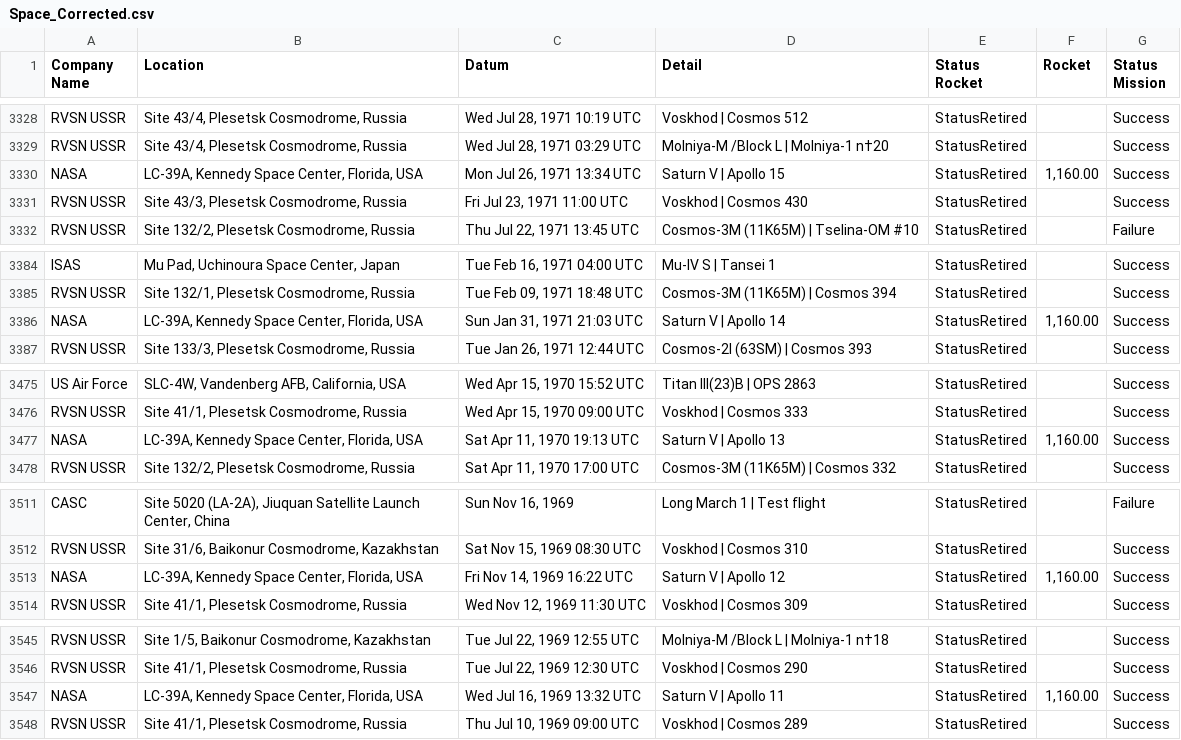
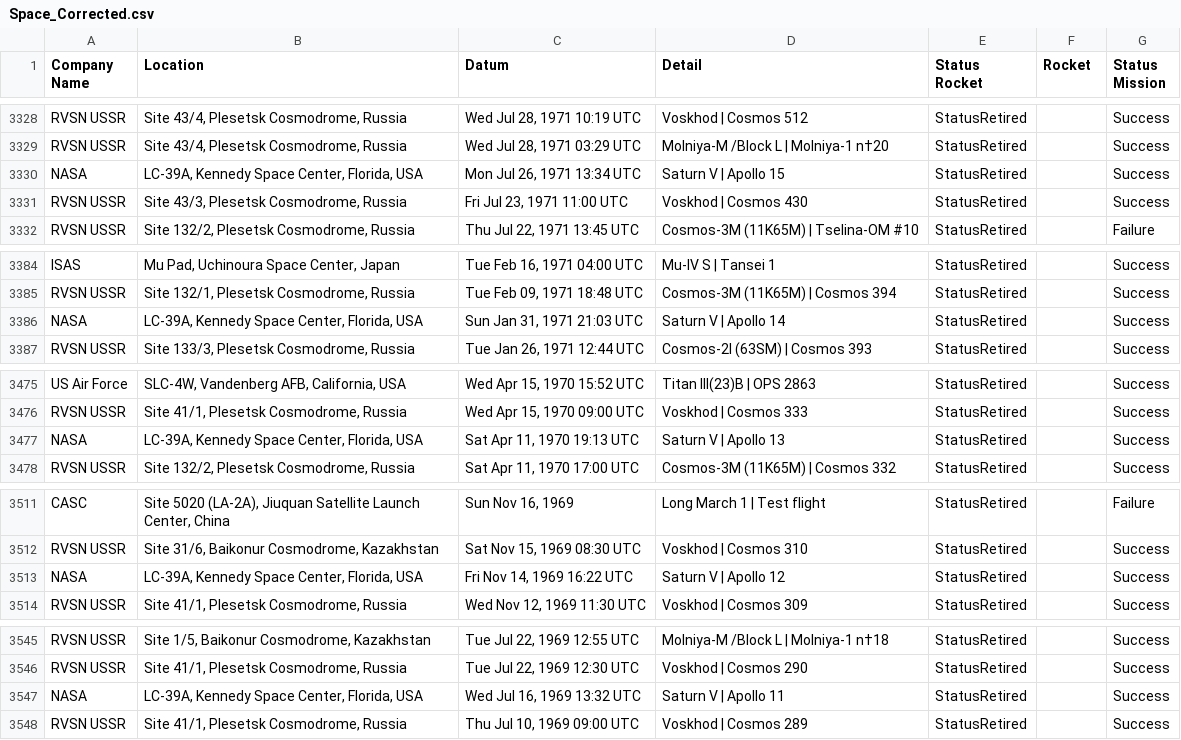
Before and after one commit to Lareena/Project_2_ETL, a CSV file: Space_Corrected.csv, drawn as a sheet; only a part is shown, gaps mark what is left out; the diff covers the shown part only; the diff names each change by its address in the sheet, - before the commit and + after, or states it on an @@ line.

```diff
--- a/Space_Corrected.csv
+++ b/Space_Corrected.csv
-F3330 (Rocket): 1,160.00
+F3330 (Rocket): (empty)
-F3386 (Rocket): 1,160.00
+F3386 (Rocket): (empty)
-F3477 (Rocket): 1,160.00
+F3477 (Rocket): (empty)
-F3513 (Rocket): 1,160.00
+F3513 (Rocket): (empty)
-F3547 (Rocket): 1,160.00
+F3547 (Rocket): (empty)
```
Also changed, not shown: 10 edited cells elsewhere in this file, 4 other files.
